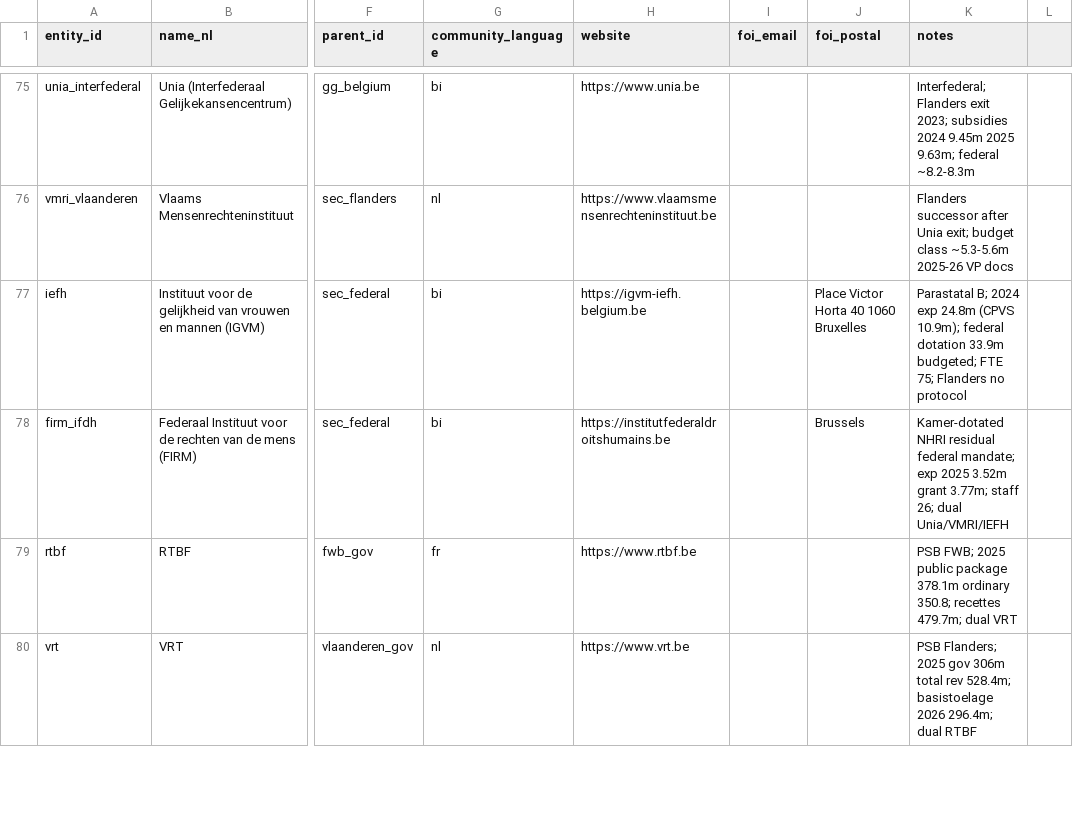
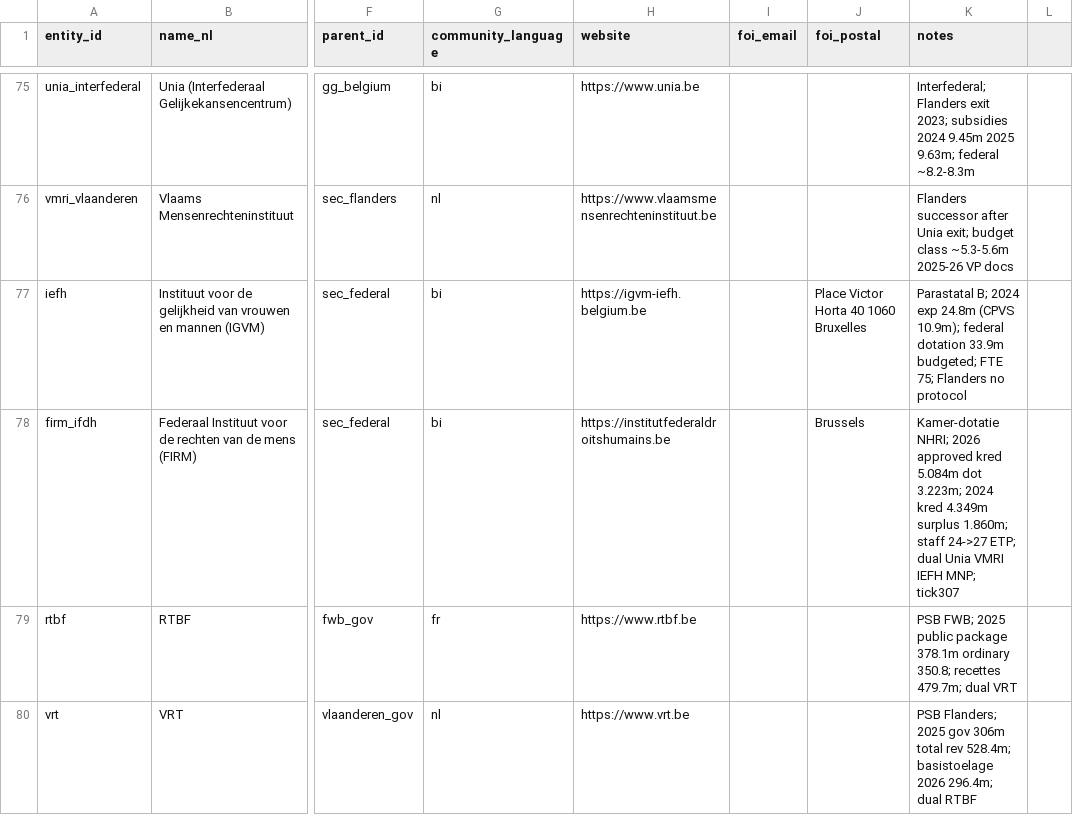
Before and after one commit to kareljanr/AIpolitics, a CSV file: docs/doge/data/entities.csv, drawn as a sheet; only a part is shown, gaps mark what is left out; the diff covers the shown part only; the diff names each change by its address in the sheet, - before the commit and + after, or states it on an @@ line.

```diff
--- a/docs/doge/data/entities.csv
+++ b/docs/doge/data/entities.csv
-K78 (notes): Kamer-dotated NHRI residual federal mandate; exp 2025 3.52m grant 3.77m; staff 26; dual Unia/VMRI/IEFH
+K78 (notes): Kamer-dotatie NHRI; 2026 approved kred 5.084m dot 3.223m; 2024 kred 4.349m surplus 1.860m; staff 24->27 ETP; dual Unia VMRI IEFH MNP; tick307
```
Also changed, not shown: 1 added row elsewhere in this file, docs/doge/data/budgets.csv, docs/doge/data/commitments.csv, 7 other files.
